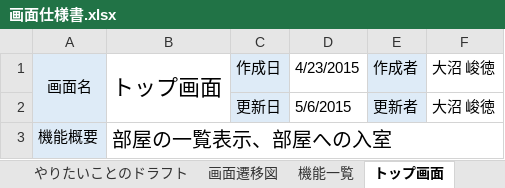
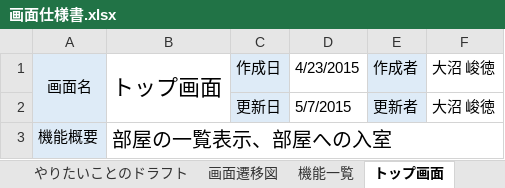
Before and after one commit to TakanoriOnuma/OriginalChatSystem, an Excel workbook: design/画面仕様書.xlsx, sheet トップ画面, drawn as a sheet; values as stored, in another font and other column widths than the file's, no borders; charts and pictures not drawn; the diff names each change by its address in the sheet, - before the commit and + after, or states it on an @@ line.

Commit message:
トップ画面の鍵部屋の入室方法の修正
鍵部屋の入室方法について詳しく書いた。
優先順位としては低いためまた修正が入ると思う。

Signed-off-by: Takanori Onuma <s1000607@sendai-nct.jp>

```diff
--- a/design/画面仕様書.xlsx (sheet トップ画面)
+++ b/design/画面仕様書.xlsx (sheet トップ画面)
-D2: 5/6/2015
+D2: 5/7/2015
```
Also changed, not shown: charts or pictures.
